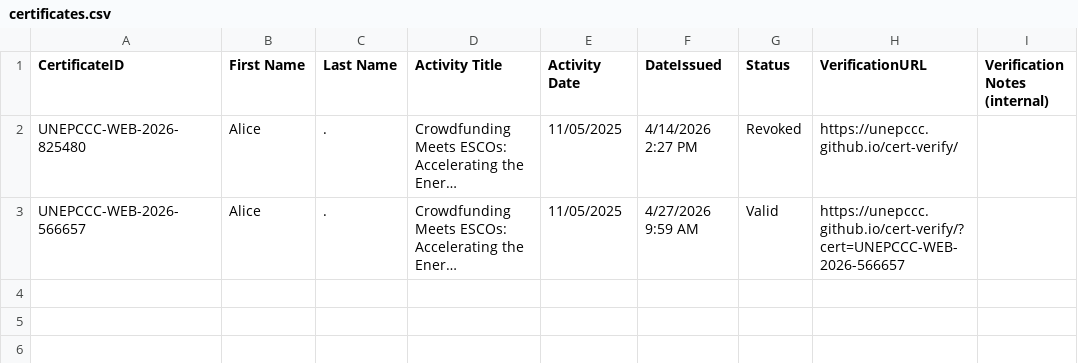
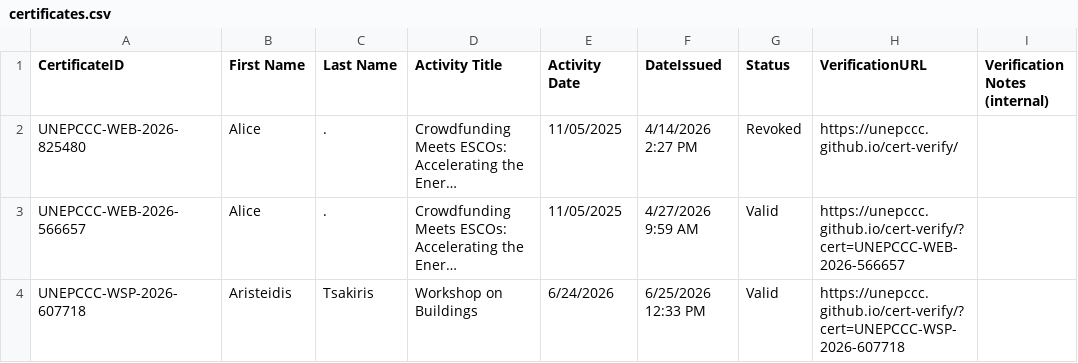
Before and after one commit to unepccc/cert-verify, a CSV file: certificates.csv, drawn as a sheet; long unchanged cells end in …; the diff names each change by its address in the sheet, - before the commit and + after, or states it on an @@ line.

Commit message:
chore: add certificate UNEPCCC-WSP-2026-607718

```diff
--- a/certificates.csv
+++ b/certificates.csv
+row 4: UNEPCCC-WSP-2026-607718 | Aristeidis | Tsakiris | Workshop on Buildings | 6/24/2026 | 6/25/2026 12:33 PM | Valid | https://unepccc.github.io/cert-verify/?cert=UNEPCCC-WSP-2026-607718
```
